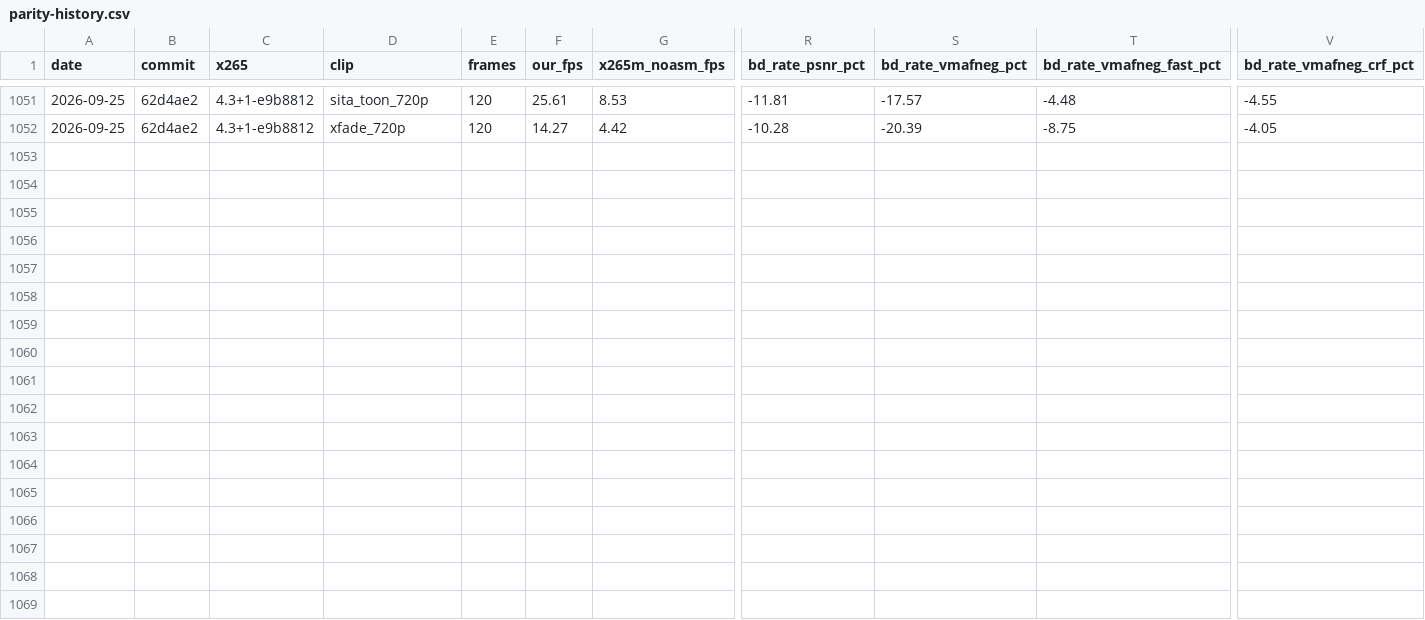
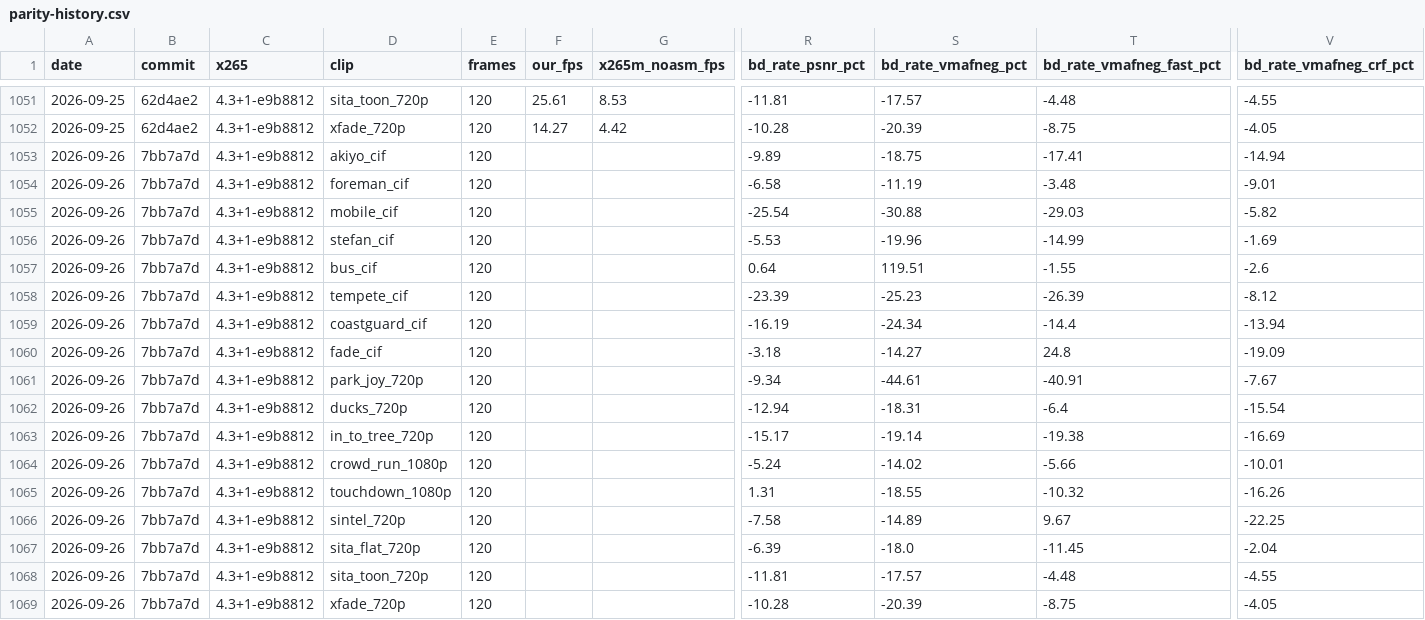
Before and after one commit to terranvigil/yah265, a CSV file: docs/data/parity-history.csv, drawn as a sheet; only a part is shown, gaps mark what is left out; rows hold the shown columns only; the diff names each change by its address in the sheet, - before the commit and + after, or states it on an @@ line.

Commit message:
item 26 merge battery: all legs pass; board-bd identical (no UHD corpus clip); the 4K rung set moves to ladders_extra.json (ladders.json is walked whole by abr_rate.py)

```diff
--- a/docs/data/parity-history.csv
+++ b/docs/data/parity-history.csv
+row 1053: 2026-09-26 | 7bb7a7d | 4.3+1-e9b8812 | akiyo_cif | 120 |  |  | -9.89 | -18.75 | -17.41 | -14.94
+row 1054: 2026-09-26 | 7bb7a7d | 4.3+1-e9b8812 | foreman_cif | 120 |  |  | -6.58 | -11.19 | -3.48 | -9.01
+row 1055: 2026-09-26 | 7bb7a7d | 4.3+1-e9b8812 | mobile_cif | 120 |  |  | -25.54 | -30.88 | -29.03 | -5.82
+row 1056: 2026-09-26 | 7bb7a7d | 4.3+1-e9b8812 | stefan_cif | 120 |  |  | -5.53 | -19.96 | -14.99 | -1.69
+row 1057: 2026-09-26 | 7bb7a7d | 4.3+1-e9b8812 | bus_cif | 120 |  |  | 0.64 | 119.51 | -1.55 | -2.6
+row 1058: 2026-09-26 | 7bb7a7d | 4.3+1-e9b8812 | tempete_cif | 120 |  |  | -23.39 | -25.23 | -26.39 | -8.12
+row 1059: 2026-09-26 | 7bb7a7d | 4.3+1-e9b8812 | coastguard_cif | 120 |  |  | -16.19 | -24.34 | -14.4 | -13.94
+row 1060: 2026-09-26 | 7bb7a7d | 4.3+1-e9b8812 | fade_cif | 120 |  |  | -3.18 | -14.27 | 24.8 | -19.09
+row 1061: 2026-09-26 | 7bb7a7d | 4.3+1-e9b8812 | park_joy_720p | 120 |  |  | -9.34 | -44.61 | -40.91 | -7.67
+row 1062: 2026-09-26 | 7bb7a7d | 4.3+1-e9b8812 | ducks_720p | 120 |  |  | -12.94 | -18.31 | -6.4 | -15.54
+row 1063: 2026-09-26 | 7bb7a7d | 4.3+1-e9b8812 | in_to_tree_720p | 120 |  |  | -15.17 | -19.14 | -19.38 | -16.69
+row 1064: 2026-09-26 | 7bb7a7d | 4.3+1-e9b8812 | crowd_run_1080p | 120 |  |  | -5.24 | -14.02 | -5.66 | -10.01
+row 1065: 2026-09-26 | 7bb7a7d | 4.3+1-e9b8812 | touchdown_1080p | 120 |  |  | 1.31 | -18.55 | -10.32 | -16.26
+row 1066: 2026-09-26 | 7bb7a7d | 4.3+1-e9b8812 | sintel_720p | 120 |  |  | -7.58 | -14.89 | 9.67 | -22.25
+row 1067: 2026-09-26 | 7bb7a7d | 4.3+1-e9b8812 | sita_flat_720p | 120 |  |  | -6.39 | -18.0 | -11.45 | -2.04
+row 1068: 2026-09-26 | 7bb7a7d | 4.3+1-e9b8812 | sita_toon_720p | 120 |  |  | -11.81 | -17.57 | -4.48 | -4.55
+row 1069: 2026-09-26 | 7bb7a7d | 4.3+1-e9b8812 | xfade_720p | 120 |  |  | -10.28 | -20.39 | -8.75 | -4.05
```
Also changed, not shown: 3 other files.
